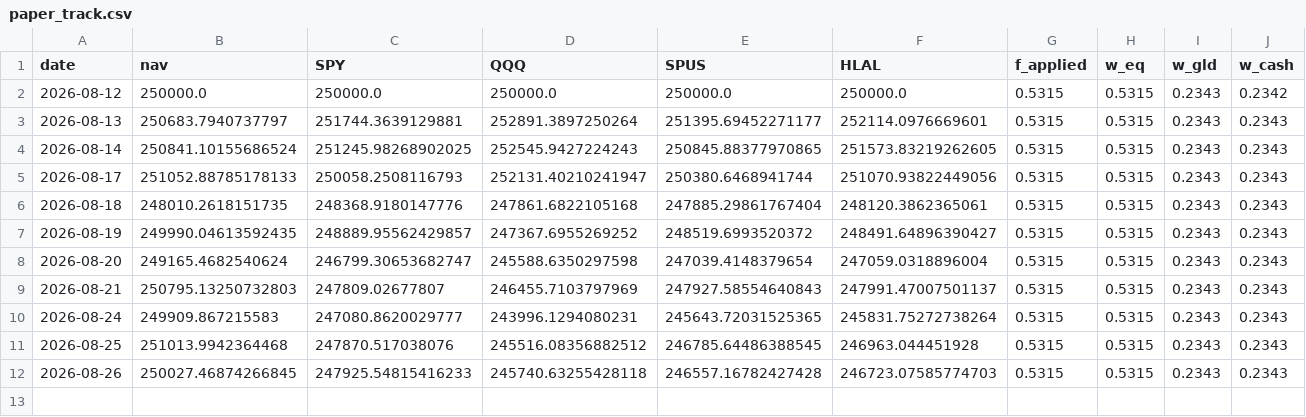
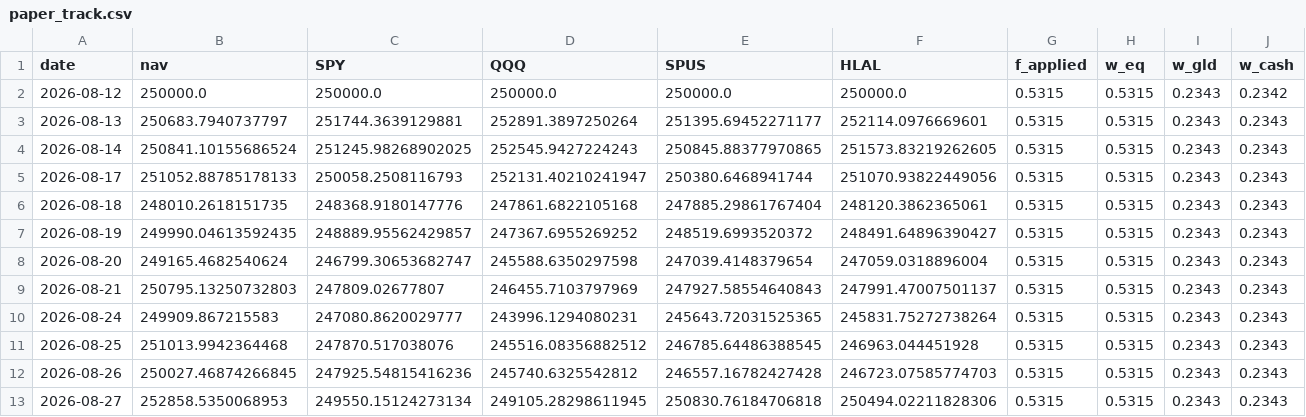
Before and after one commit to shaqebadi/fortress-dashboard, a CSV file: data/paper_track.csv, drawn as a sheet.

```diff
--- a/data/paper_track.csv
+++ b/data/paper_track.csv
@@ -11,2 +11,3 @@ date,nav,SPY,QQQ,SPUS,HLAL,f_applied,w_eq,w_gld,w_cash
 2026-08-25,251013.9942364468,247870.517038076,245516.08356882512,246785.64486388545,246963.044451928,0.5315,0.5315,0.2343,0.2343
-2026-08-26,250027.46874266845,247925.54815416233,245740.63255428118,246557.16782427428,246723.07585774703,0.5315,0.5315,0.2343,0.2343
+2026-08-26,250027.46874266845,247925.54815416236,245740.6325542812,246557.16782427428,246723.07585774703,0.5315,0.5315,0.2343,0.2343
+2026-08-27,252858.5350068953,249550.15124273134,249105.28298611945,250830.76184706818,250494.02211828306,0.5315,0.5315,0.2343,0.2343
```
Also changed, not shown: data/core_returns.csv, 3 other files.
